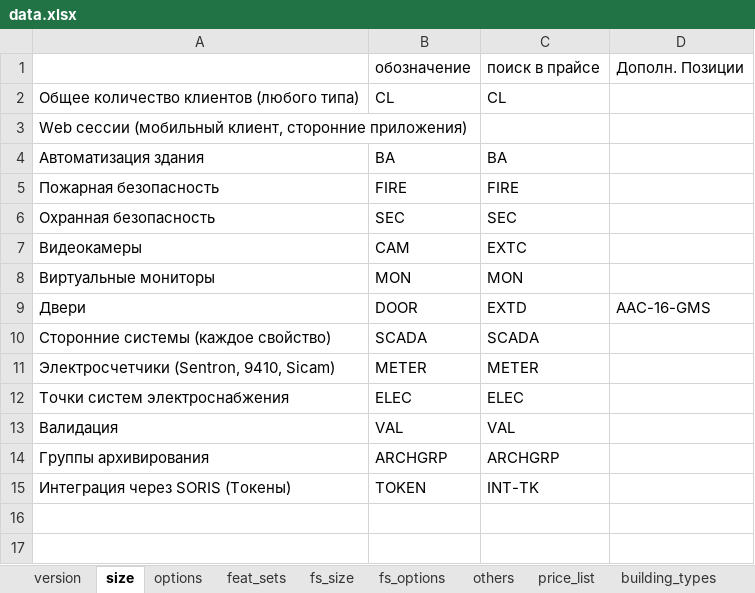
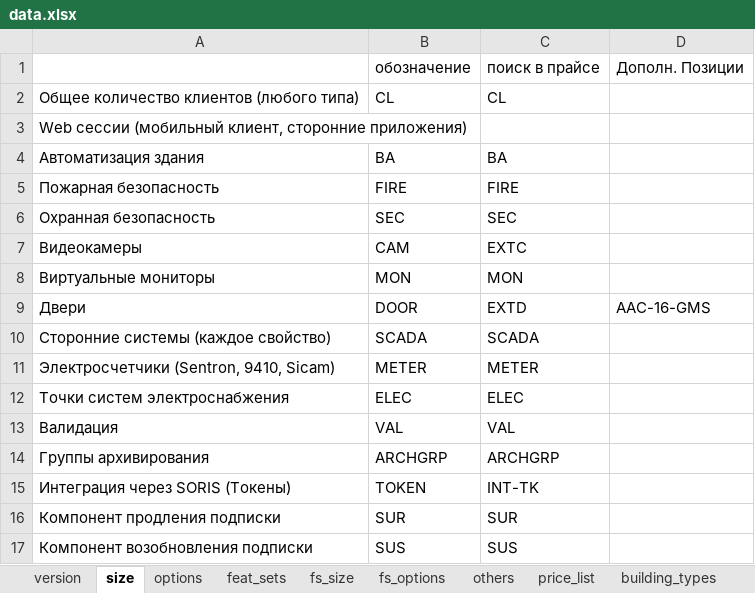
Before and after one commit to romzhel/DesigoCCSpecifier, an Excel workbook: res/data.xlsx, sheet size, drawn as a sheet; values as stored, in another font and other column widths than the file's, no borders; the diff names each change by its address in the sheet, - before the commit and + after, or states it on an @@ line.

```diff
--- a/res/data.xlsx (sheet size)
+++ b/res/data.xlsx (sheet size)
+row 16: Компонент продления подписки | SUR | SUR
+row 17: Компонент возобновления подписки | SUS | SUS
```
Also changed, not shown: sheet CerberusPRO_matrix, sheet price_list, sheet fs_size, sheet fs_options, sheet options, sheet version, other sheet tabs, formulas that keep their value, 4 other files.
